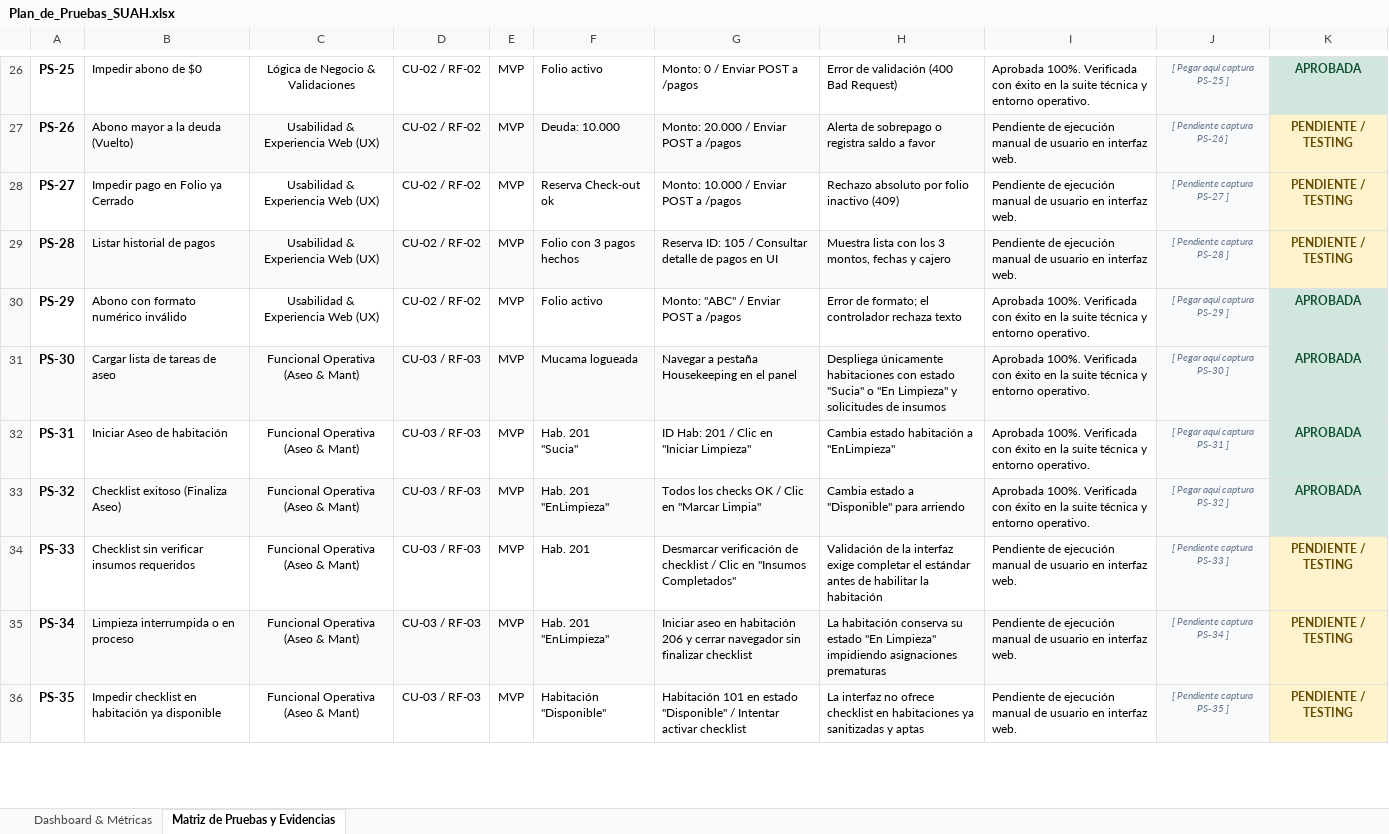
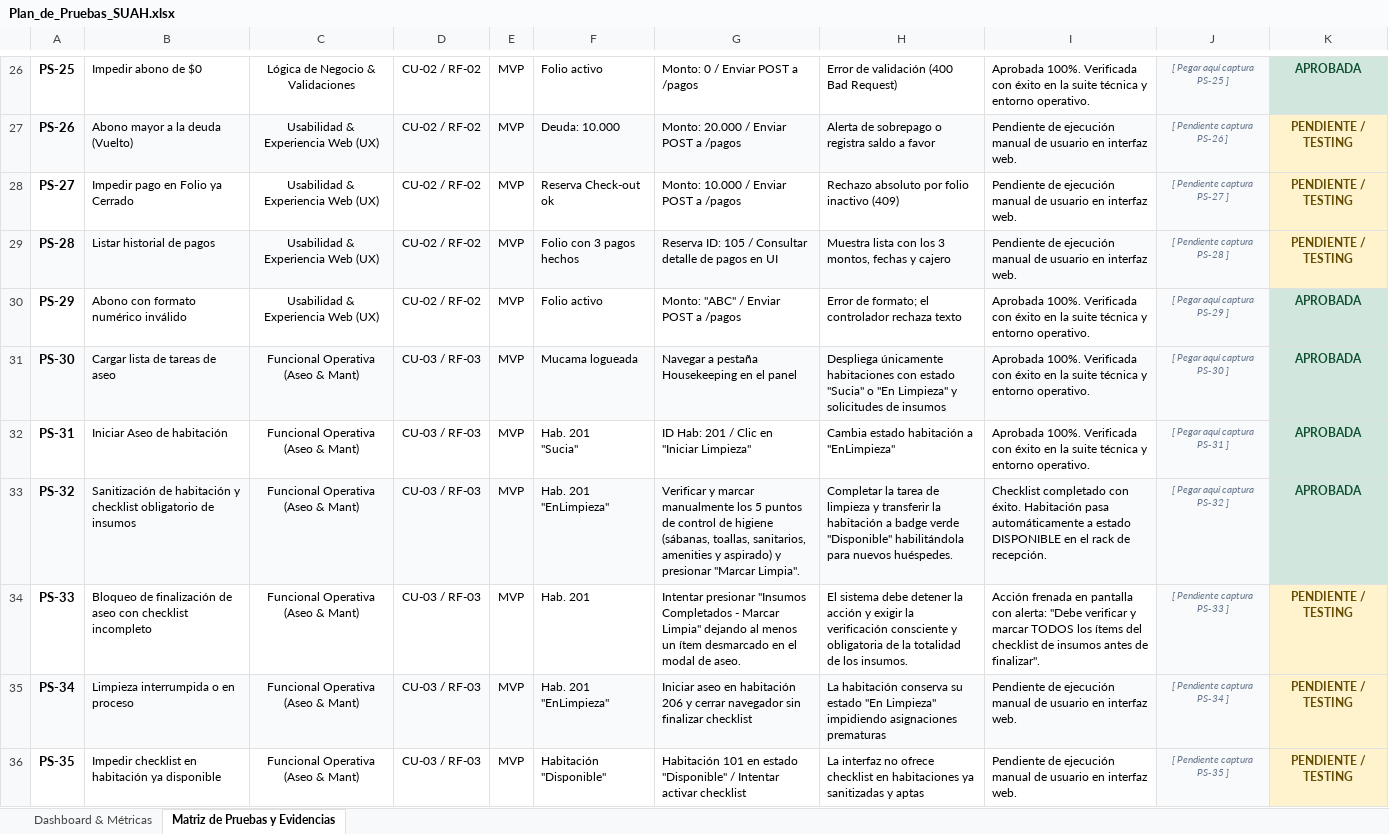
Before and after one commit to Constanza29/hotel-suah, an Excel workbook: Plan_de_Pruebas_SUAH.xlsx, sheet Matriz de Pruebas y Evidencias, drawn as a sheet; only a part is shown, gaps mark what is left out; values as stored, in another font and other column widths than the file's, no borders; table styles not drawn; the diff covers the shown part only; the diff names each change by its address in the sheet, - before the commit and + after, or states it on an @@ line.

Commit message:
Sincronizar exhaustivamente Plan_de_Pruebas_SUAH.xlsx con validaciones reales, MFA y bloqueos UI

```diff
--- a/Plan_de_Pruebas_SUAH.xlsx (sheet Matriz de Pruebas y Evidencias)
+++ b/Plan_de_Pruebas_SUAH.xlsx (sheet Matriz de Pruebas y Evidencias)
-B33: Checklist exitoso (Finaliza Aseo)
+B33: Sanitización de habitación y checklist obligatorio de insumos
-G33: Todos los checks OK / Clic en "Marcar Limpia"
+G33: Verificar y marcar manualmente los 5 puntos de control de higiene (sábanas, toallas, sanitarios, amenities y aspirado) y presionar "Marcar Limpia".
-H33: Cambia estado a "Disponible" para arriendo
+H33: Completar la tarea de limpieza y transferir la habitación a badge verde "Disponible" habilitándola para nuevos huéspedes.
-I33: Aprobada 100%. Verificada con éxito en la suite técnica y entorno operativo.
+I33: Checklist completado con éxito. Habitación pasa automáticamente a estado DISPONIBLE en el rack de recepción.
-B34: Checklist sin verificar insumos requeridos
+B34: Bloqueo de finalización de aseo con checklist incompleto
-G34: Desmarcar verificación de checklist / Clic en "Insumos Completados"
+G34: Intentar presionar "Insumos Completados - Marcar Limpia" dejando al menos un ítem desmarcado en el modal de aseo.
-H34: Validación de la interfaz exige completar el estándar antes de habilitar la habitación
+H34: El sistema debe detener la acción y exigir la verificación consciente y obligatoria de la totalidad de los insumos.
-I34: Pendiente de ejecución manual de usuario en interfaz web.
+I34: Acción frenada en pantalla con alerta: "Debe verificar y marcar TODOS los ítems del checklist de insumos antes de finalizar".
```
Also changed, not shown: 52 edited cells elsewhere in this sheet, sheet Dashboard & Métricas, charts or pictures.
